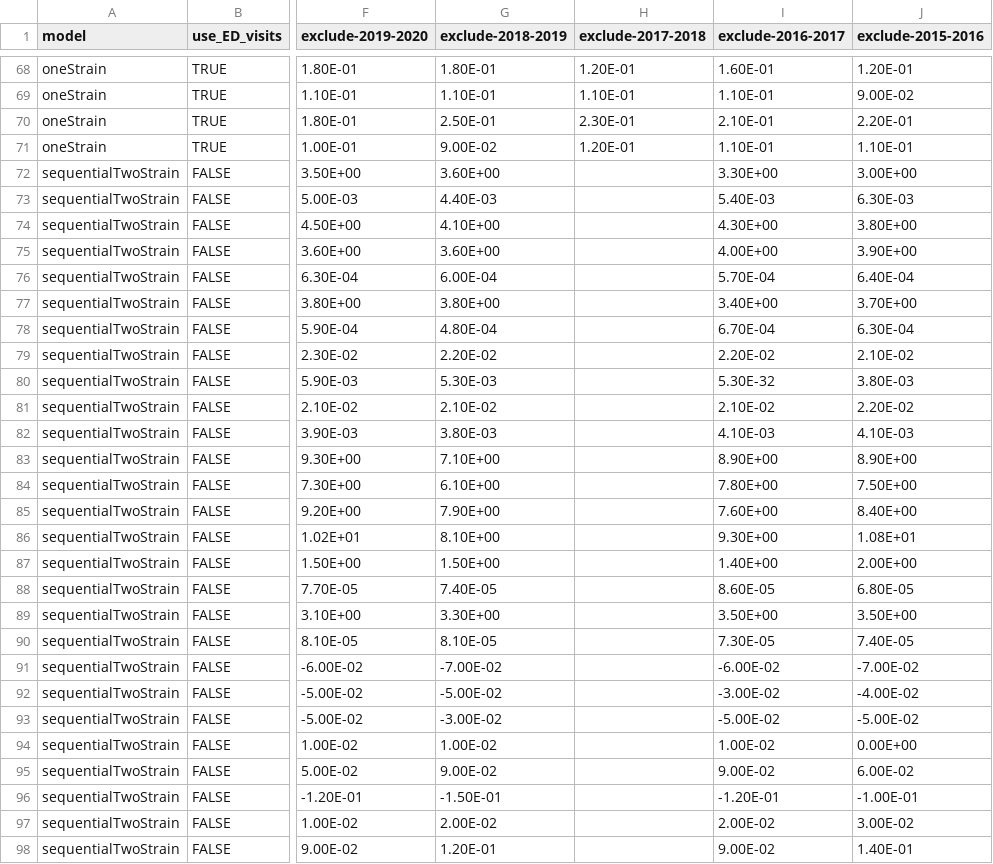
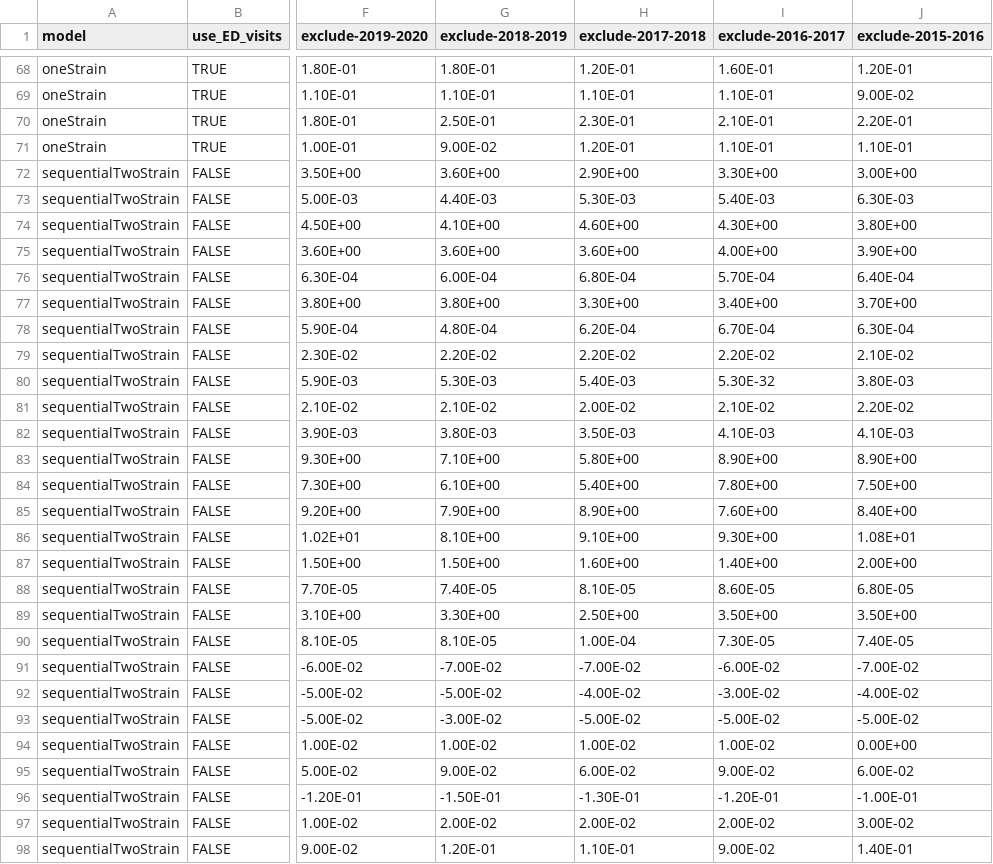
Before and after one commit to twallema/influenza-USA, a CSV file: data/interim/calibration/summary-hyperparameters.csv, drawn as a sheet; only a part is shown, gaps mark what is left out; the diff covers the shown part only; the diff names each change by its address in the sheet, - before the commit and + after, or states it on an @@ line.

Commit message:
finish hyperparameters

```diff
--- a/data/interim/calibration/summary-hyperparameters.csv
+++ b/data/interim/calibration/summary-hyperparameters.csv
-H72 (exclude-2017-2018): (empty)
+H72 (exclude-2017-2018): 2.90E+00
-H73 (exclude-2017-2018): (empty)
+H73 (exclude-2017-2018): 5.30E-03
-H74 (exclude-2017-2018): (empty)
+H74 (exclude-2017-2018): 4.60E+00
-H75 (exclude-2017-2018): (empty)
+H75 (exclude-2017-2018): 3.60E+00
-H76 (exclude-2017-2018): (empty)
+H76 (exclude-2017-2018): 6.80E-04
-H77 (exclude-2017-2018): (empty)
+H77 (exclude-2017-2018): 3.30E+00
-H78 (exclude-2017-2018): (empty)
+H78 (exclude-2017-2018): 6.20E-04
-H79 (exclude-2017-2018): (empty)
+H79 (exclude-2017-2018): 2.20E-02
-H80 (exclude-2017-2018): (empty)
+H80 (exclude-2017-2018): 5.40E-03
-H81 (exclude-2017-2018): (empty)
+H81 (exclude-2017-2018): 2.00E-02
-H82 (exclude-2017-2018): (empty)
+H82 (exclude-2017-2018): 3.50E-03
-H83 (exclude-2017-2018): (empty)
+H83 (exclude-2017-2018): 5.80E+00
-H84 (exclude-2017-2018): (empty)
+H84 (exclude-2017-2018): 5.40E+00
-H85 (exclude-2017-2018): (empty)
+H85 (exclude-2017-2018): 8.90E+00
-H86 (exclude-2017-2018): (empty)
+H86 (exclude-2017-2018): 9.10E+00
-H87 (exclude-2017-2018): (empty)
+H87 (exclude-2017-2018): 1.60E+00
-H88 (exclude-2017-2018): (empty)
+H88 (exclude-2017-2018): 8.10E-05
-H89 (exclude-2017-2018): (empty)
+H89 (exclude-2017-2018): 2.50E+00
-H90 (exclude-2017-2018): (empty)
+H90 (exclude-2017-2018): 1.00E-04
-H91 (exclude-2017-2018): (empty)
+H91 (exclude-2017-2018): -7.00E-02
-H92 (exclude-2017-2018): (empty)
+H92 (exclude-2017-2018): -4.00E-02
-H93 (exclude-2017-2018): (empty)
+H93 (exclude-2017-2018): -5.00E-02
-H94 (exclude-2017-2018): (empty)
+H94 (exclude-2017-2018): 1.00E-02
-H95 (exclude-2017-2018): (empty)
+H95 (exclude-2017-2018): 6.00E-02
-H96 (exclude-2017-2018): (empty)
+H96 (exclude-2017-2018): -1.30E-01
-H97 (exclude-2017-2018): (empty)
+H97 (exclude-2017-2018): 2.00E-02
-H98 (exclude-2017-2018): (empty)
+H98 (exclude-2017-2018): 1.10E-01
```
Also changed, not shown: 59 edited cells elsewhere in this file.
